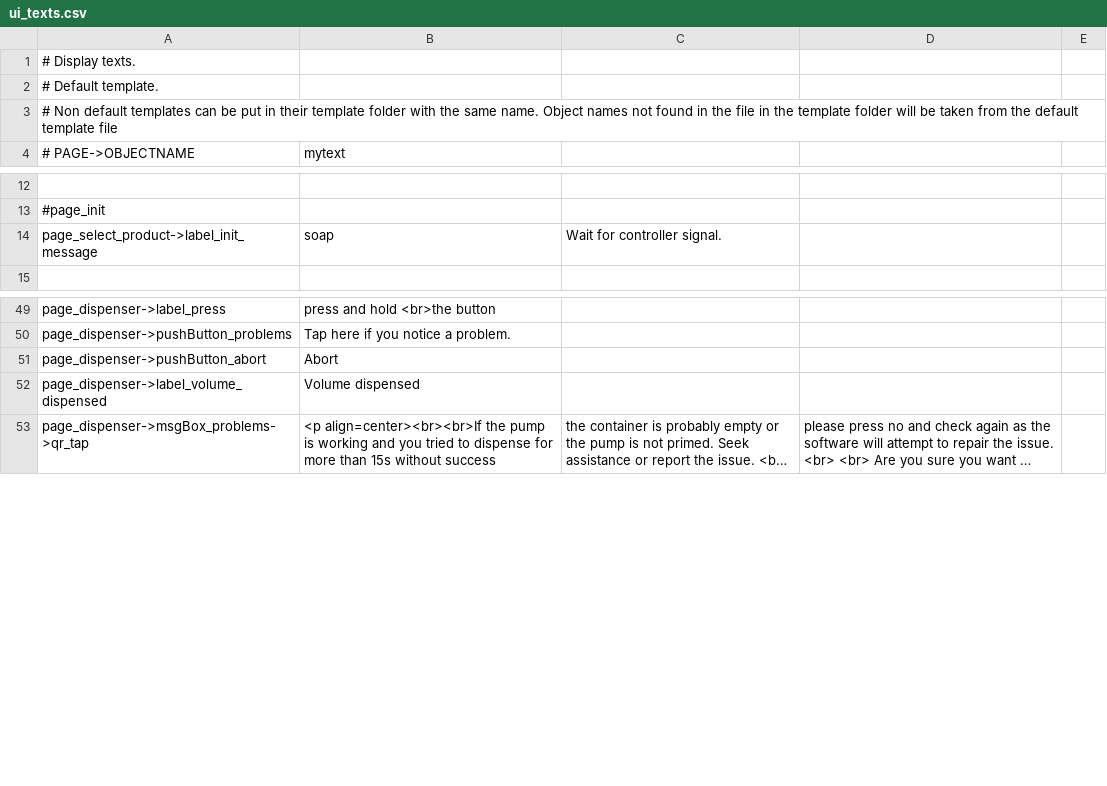
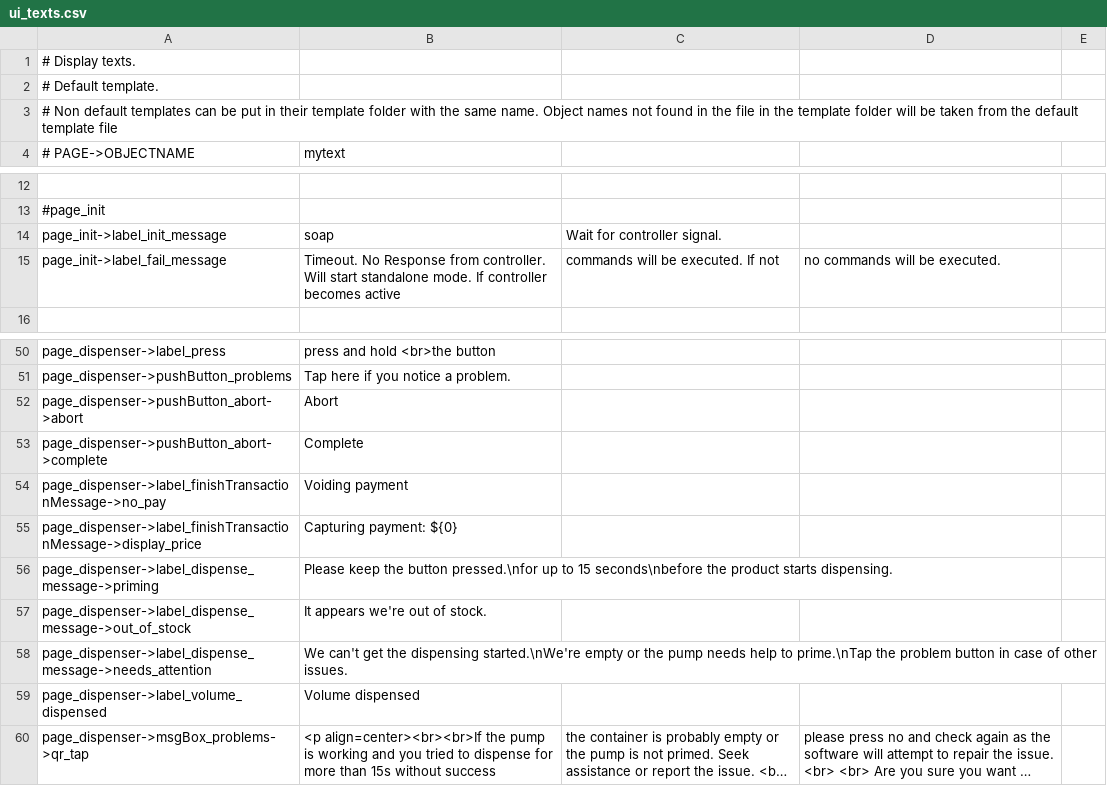
Before and after one commit to opensoapstand/station_computer, a CSV file: ui/references/templates/default/ui_texts.csv, drawn as a sheet; only a part is shown, gaps mark what is left out; long unchanged cells end in ….

Commit message:
Clean up page_dispenser

```diff
--- a/ui/references/templates/default/ui_texts.csv
+++ b/ui/references/templates/default/ui_texts.csv
@@ -13,3 +13,4 @@
 #page_init
-page_select_product->label_init_message,soap,Wait for controller signal.
+page_init->label_init_message,soap,Wait for controller signal.
+page_init->label_fail_message,Timeout. No Response from controller. Will start standalone mode. If controller becomes active, commands will be executed. If not, no commands will be executed.
 
@@ -50,3 +51,9 @@ page_dispenser->label_press,press and hold <br>the button
 page_dispenser->pushButton_problems,Tap here if you notice a problem.
-page_dispenser->pushButton_abort,Abort
+page_dispenser->pushButton_abort->abort,Abort
+page_dispenser->pushButton_abort->complete,Complete
+page_dispenser->label_finishTransactionMessage->no_pay,Voiding payment
+page_dispenser->label_finishTransactionMessage->display_price,Capturing payment: ${0}
+page_dispenser->label_dispense_message->priming,Please keep the button pressed.\nfor up to 15 seconds\nbefore the product starts dispensing.
+page_dispenser->label_dispense_message->out_of_stock,It appears we're out of stock.
+page_dispenser->label_dispense_message->needs_attention,We can't get the dispensing started.\nWe're empty or the pump needs help to prime.\nTap the problem button in case of other issues.
 page_dispenser->label_volume_dispensed,Volume dispensed
```
Also changed, not shown: 3 other files.
